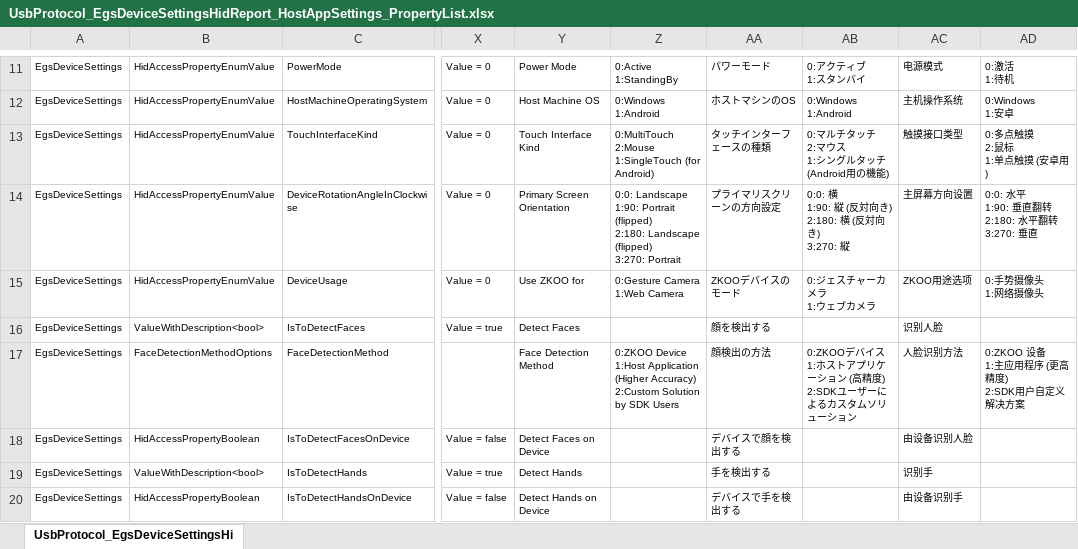
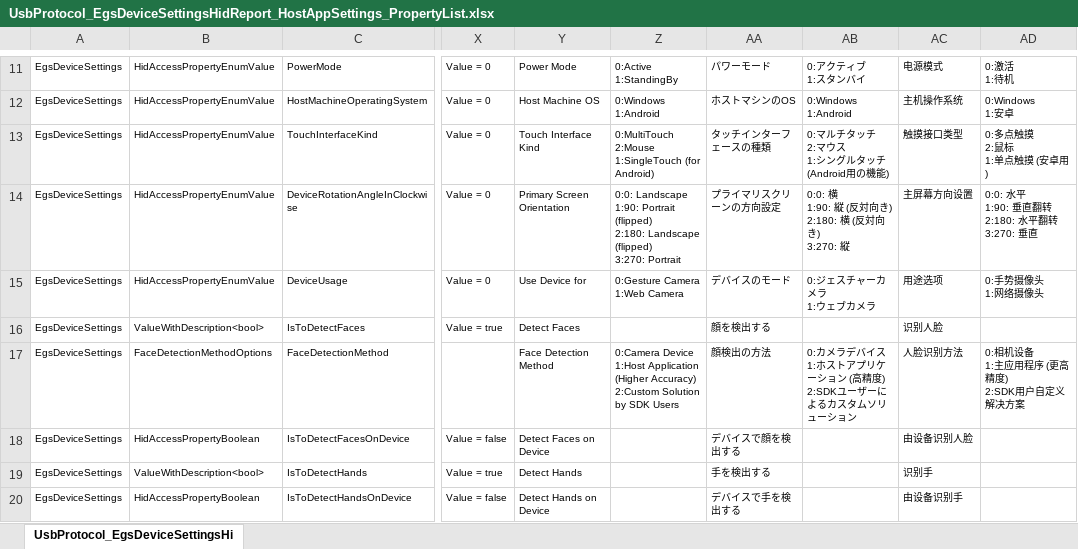
Before and after one commit to exvisioncorp/egs-host-applications-windows, an Excel workbook: Documents/UsbProtocol_EgsDeviceSettingsHidReport_HostAppSettings_PropertyList.xlsx, sheet UsbProtocol_EgsDeviceSettingsHi, drawn as a sheet; only a part is shown, gaps mark what is left out; values as stored, in another font and other column widths than the file's, no borders; ↵ is a line break in a cell; the diff names each change by its address in the sheet, - before the commit and + after, or states it on an @@ line.

Commit message:
Update resource files
 * Updated Documents/UsbProtocol_EgsDeviceSettingsHidReport_HostAppSettings_PropertyList.xlsx and Documents/HostApplications_Resources_Strings.xlsx
 * Updated *.resx files.
 * Moved EgsHostAppCore/Resources/ZkooHandIcon*.ico to EgsDeviceControlCore/Resources/HandIcon*.ico
 * Updated some descriptions and Visibility properties in CameraViewUserControl.xaml and SettingsUserControl.xaml.

```diff
--- a/Documents/UsbProtocol_EgsDeviceSettingsHidReport_HostAppSettings_PropertyList.xlsx (sheet UsbProtocol_EgsDeviceSettingsHi)
+++ b/Documents/UsbProtocol_EgsDeviceSettingsHidReport_HostAppSettings_PropertyList.xlsx (sheet UsbProtocol_EgsDeviceSettingsHi)
-Y15: Use ZKOO for
+Y15: Use Device for
-AA15: ZKOOデバイスのモード
+AA15: デバイスのモード
-AC15: ZKOO用途选项
+AC15: 用途选项
-Z17: 0:ZKOO Device ↵ 1:Host…
+Z17: 0:Camera Device ↵ 1:Host…
-AB17: 0:ZKOOデバイス…
+AB17: 0:カメラデバイス…
-AD17: 0:ZKOO 设备 ↵ 1:主应用程序 (更高精度) ↵ 2:SDK用户自定义解决方案
+AD17: 0:相机设备 ↵ 1:主应用程序 (更高精度) ↵ 2:SDK用户自定义解决方案
```
Also changed, not shown: Documents/HostApplications_Resources_Strings.xlsx, 34 other files.
